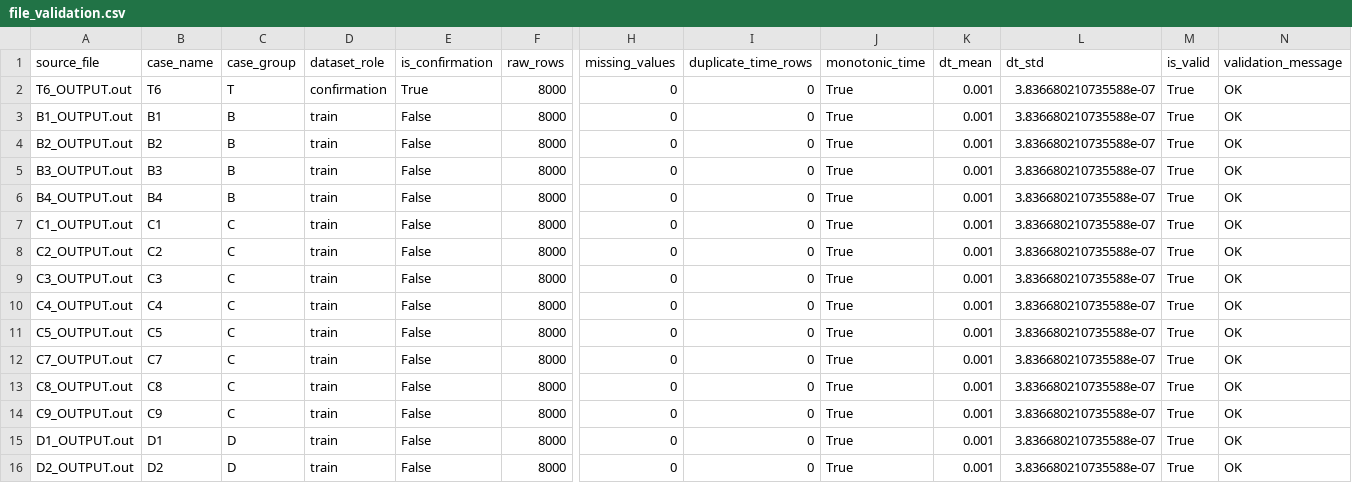
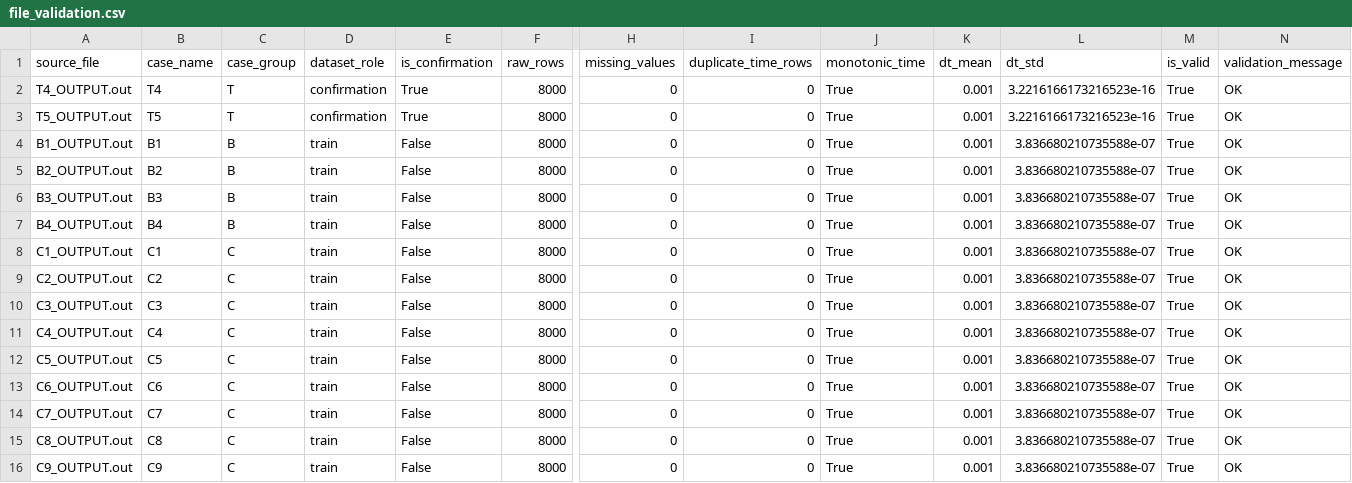
Before and after one commit to luankeanu/tbROM, a CSV file: PySINDy_V2/outputs/file_validation.csv, drawn as a sheet; only a part is shown, gaps mark what is left out; the shorter side is filled out with more unchanged rows; rows hold the shown columns only; the diff names each change by its address in the sheet, - before the commit and + after, or states it on an @@ line.

```diff
--- a/PySINDy_V2/outputs/file_validation.csv
+++ b/PySINDy_V2/outputs/file_validation.csv
-A2 (source_file): T6_OUTPUT.out
+A2 (source_file): T4_OUTPUT.out
-B2 (case_name): T6
+B2 (case_name): T4
-L2 (dt_std): 3.836680210735588e-07
+L2 (dt_std): 3.2216166173216523e-16
+row 3: T5_OUTPUT.out | T5 | T | confirmation | True | 8000 | 0 | 0 | True | 0.001 | 3.2216166173216523e-16 | True | OK
+row 13: C6_OUTPUT.out | C6 | C | train | False | 8000 | 0 | 0 | True | 0.001 | 3.836680210735588e-07 | True | OK
```
Also changed, not shown: PySINDy_V2/outputs/case_summary.csv, 27 other files.
